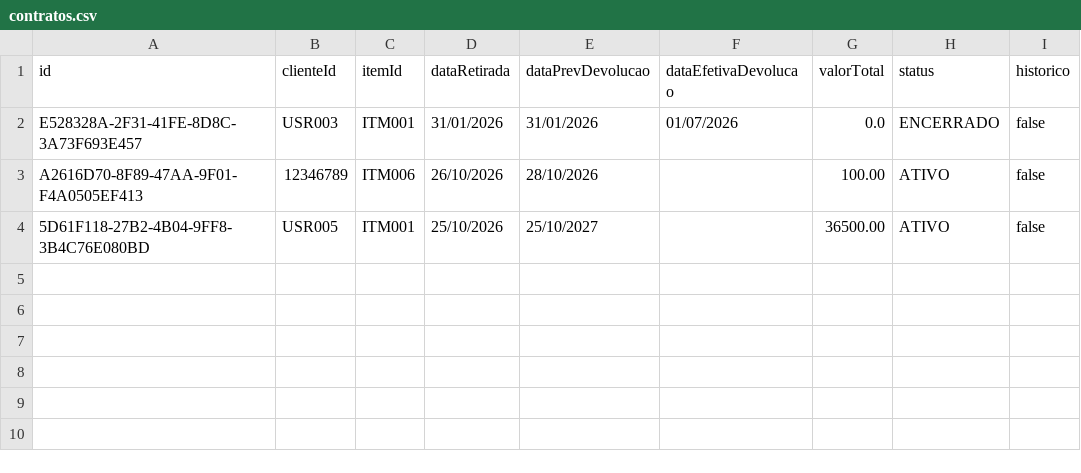
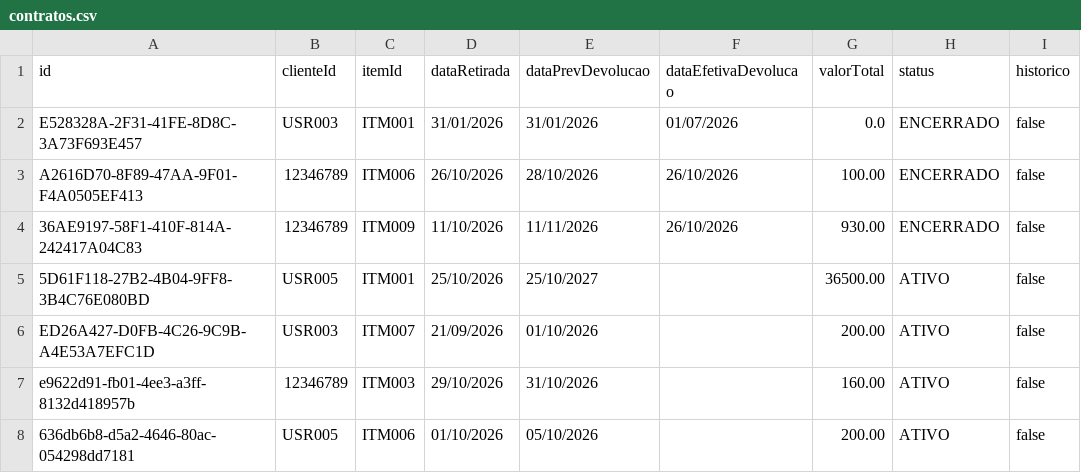
Before and after one commit to DiegoLyra/Projeto-P3, a CSV file: dados/contratos.csv, drawn as a sheet.

Commit message:
Fix/consertando devolução, a facade nao estava configurada e o botao de devolucao nao estava implementado

```diff
--- a/dados/contratos.csv
+++ b/dados/contratos.csv
@@ -2,3 +2,7 @@ id;clienteId;itemId;dataRetirada;dataPrevDevolucao;dataEfetivaDevolucao;valorTot
 E528328A-2F31-41FE-8D8C-3A73F693E457;USR003;ITM001;31/01/2026;31/01/2026;01/07/2026;0.0;ENCERRADO;false;
-A2616D70-8F89-47AA-9F01-F4A0505EF413;12346789;ITM006;26/10/2026;28/10/2026;;100.00;ATIVO;false;
+A2616D70-8F89-47AA-9F01-F4A0505EF413;12346789;ITM006;26/10/2026;28/10/2026;26/10/2026;100.00;ENCERRADO;false;
+36AE9197-58F1-410F-814A-242417A04C83;12346789;ITM009;11/10/2026;11/11/2026;26/10/2026;930.00;ENCERRADO;false;
 5D61F118-27B2-4B04-9FF8-3B4C76E080BD;USR005;ITM001;25/10/2026;25/10/2027;;36500.00;ATIVO;false;
+ED26A427-D0FB-4C26-9C9B-A4E53A7EFC1D;USR003;ITM007;21/09/2026;01/10/2026;;200.00;ATIVO;false;
+e9622d91-fb01-4ee3-a3ff-8132d418957b;12346789;ITM003;29/10/2026;31/10/2026;;160.00;ATIVO;false;
+636db6b8-d5a2-4646-80ac-054298dd7181;USR005;ITM006;01/10/2026;05/10/2026;;200.00;ATIVO;false;
```
Also changed, not shown: dados/itens.csv, 4 other files.
